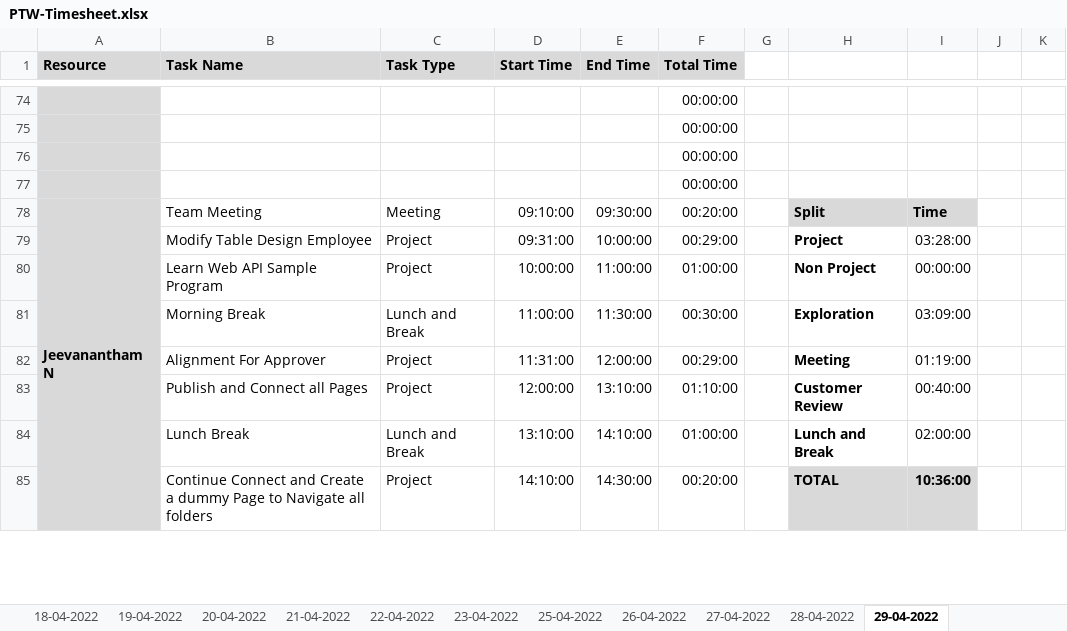
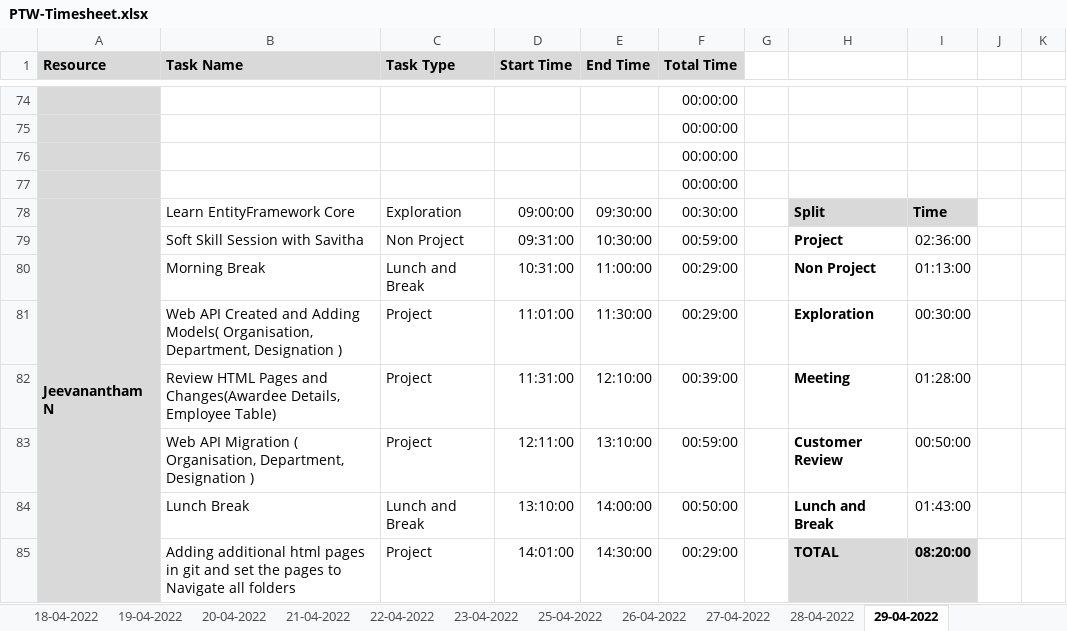
Before and after one commit to Tenacious-Org/Project-A5, an Excel workbook: Process/Timesheet/PTW-Timesheet.xlsx, sheet 29-04-2022, drawn as a sheet; only a part is shown, gaps mark what is left out; values as stored, in another font and other column widths than the file's, no borders; conditional formats not drawn; removed rows and columns are numbered as before the commit, all else as after; rows hold the shown columns only; the diff covers the shown part only; the diff names each change by its address in the sheet, - before the commit and + after, or states it on an @@ line.

Commit message:
Update PTW-Timesheet.xlsx

```diff
--- a/Process/Timesheet/PTW-Timesheet.xlsx (sheet 29-04-2022)
+++ b/Process/Timesheet/PTW-Timesheet.xlsx (sheet 29-04-2022)
-B78 (Task Name): Team Meeting
+B78 (Task Name): Learn EntityFramework Core
-C78 (Task Type): Meeting
+C78 (Task Type): Exploration
-D78 (Start Time): 09:10:00
+D78 (Start Time): 09:00:00
-F78 (Total Time): 00:20:00
+F78 (Total Time): 00:30:00
-B79 (Task Name): Modify Table Design Employee
+B79 (Task Name): Soft Skill Session with Savitha
-C79 (Task Type): Project
+C79 (Task Type): Non Project
-E79 (End Time): 10:00:00
+E79 (End Time): 10:30:00
-F79 (Total Time): 00:29:00
+F79 (Total Time): 00:59:00
-I79: 03:28:00
+I79: 02:36:00
-row 80:  | Learn Web API Sample Program | Project | 10:00:00 | 11:00:00 | 01:00:00 |  | Non Project | 00:00:00
-D80 (Start Time): 11:00:00
+D80 (Start Time): 10:31:00
-E80 (End Time): 11:30:00
+E80 (End Time): 11:00:00
-F80 (Total Time): 00:30:00
+F80 (Total Time): 00:29:00
-H80: Exploration
+H80: Non Project
-I80: 03:09:00
+I80: 01:13:00
+row 81:  | Web API Created and Adding Models( Organisation, Department, Designation ) | Project | 11:01:00 | 11:30:00 | 00:29:00 |  | Exploration | 00:30:00
-B82 (Task Name): Alignment For Approver
+B82 (Task Name): Review HTML Pages and Changes(Awardee Details, Employee Table)
-E82 (End Time): 12:00:00
+E82 (End Time): 12:10:00
-F82 (Total Time): 00:29:00
+F82 (Total Time): 00:39:00
-I82: 01:19:00
+I82: 01:28:00
-B83 (Task Name): Publish and Connect all Pages
+B83 (Task Name): Web API Migration ( Organisation, Department, Designation )
-D83 (Start Time): 12:00:00
+D83 (Start Time): 12:11:00
-F83 (Total Time): 01:10:00
+F83 (Total Time): 00:59:00
-I83: 00:40:00
+I83: 00:50:00
-E84 (End Time): 14:10:00
+E84 (End Time): 14:00:00
-F84 (Total Time): 01:00:00
+F84 (Total Time): 00:50:00
-I84: 02:00:00
+I84: 01:43:00
-B85 (Task Name): Continue Connect and Create a dummy Page to Navigate…
+B85 (Task Name): Adding additional html pages in git and set the pages to Navigate…
-D85 (Start Time): 14:10:00
+D85 (Start Time): 14:01:00
-F85 (Total Time): 00:20:00
+F85 (Total Time): 00:29:00
-I85: 10:36:00
+I85: 08:20:00
```
Also changed, not shown: 22 added rows, 20 removed rows, 88 edited cells and merged cells elsewhere in this sheet, sheet 28-04-2022, formulas that keep their value.
